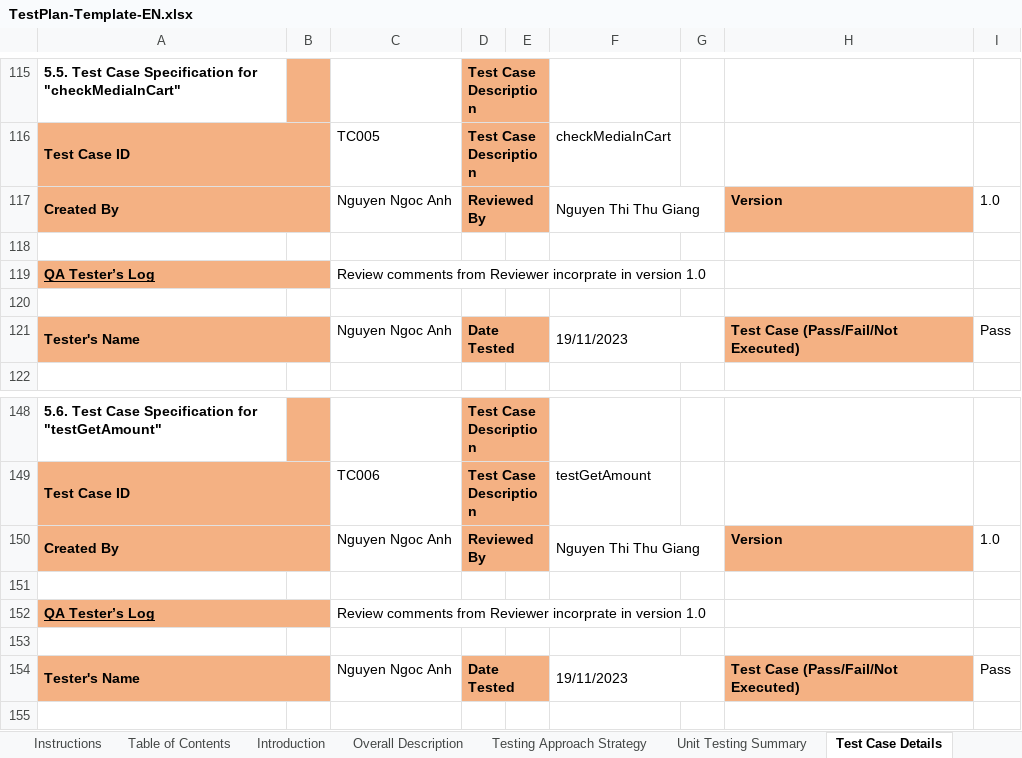
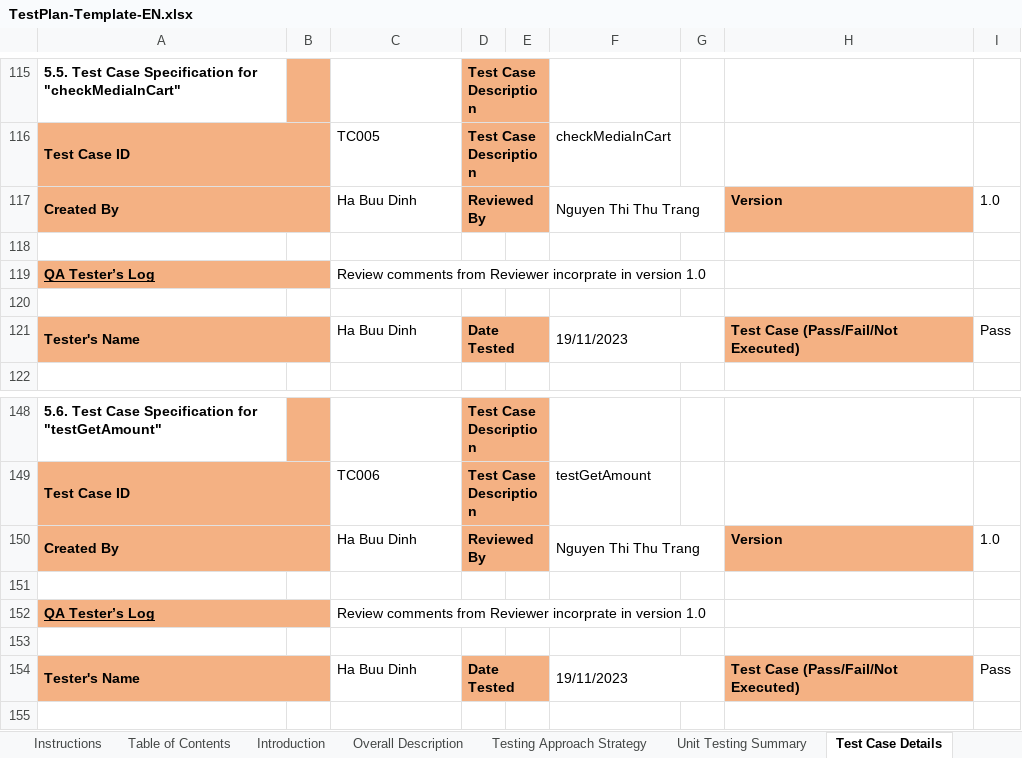
Before and after one commit to dinhhb/TKXDPM.VP.20231---20205200.HaBuuDinh, an Excel workbook: Unit Test/TestPlan-Template-EN.xlsx, sheet Test Case Details, drawn as a sheet; only a part is shown, gaps mark what is left out; values as stored, in another font and other column widths than the file's, no borders; the diff covers the shown part only; the diff names each change by its address in the sheet, - before the commit and + after, or states it on an @@ line.

```diff
--- a/Unit Test/TestPlan-Template-EN.xlsx (sheet Test Case Details)
+++ b/Unit Test/TestPlan-Template-EN.xlsx (sheet Test Case Details)
-C117: Nguyen Ngoc Anh
+C117: Ha Buu Dinh
-F117: Nguyen Thi Thu Giang
+F117: Nguyen Thi Thu Trang
-C121: Nguyen Ngoc Anh
+C121: Ha Buu Dinh
-C150: Nguyen Ngoc Anh
+C150: Ha Buu Dinh
-F150: Nguyen Thi Thu Giang
+F150: Nguyen Thi Thu Trang
-C154: Nguyen Ngoc Anh
+C154: Ha Buu Dinh
```
Also changed, not shown: 11 edited cells elsewhere in this sheet.
